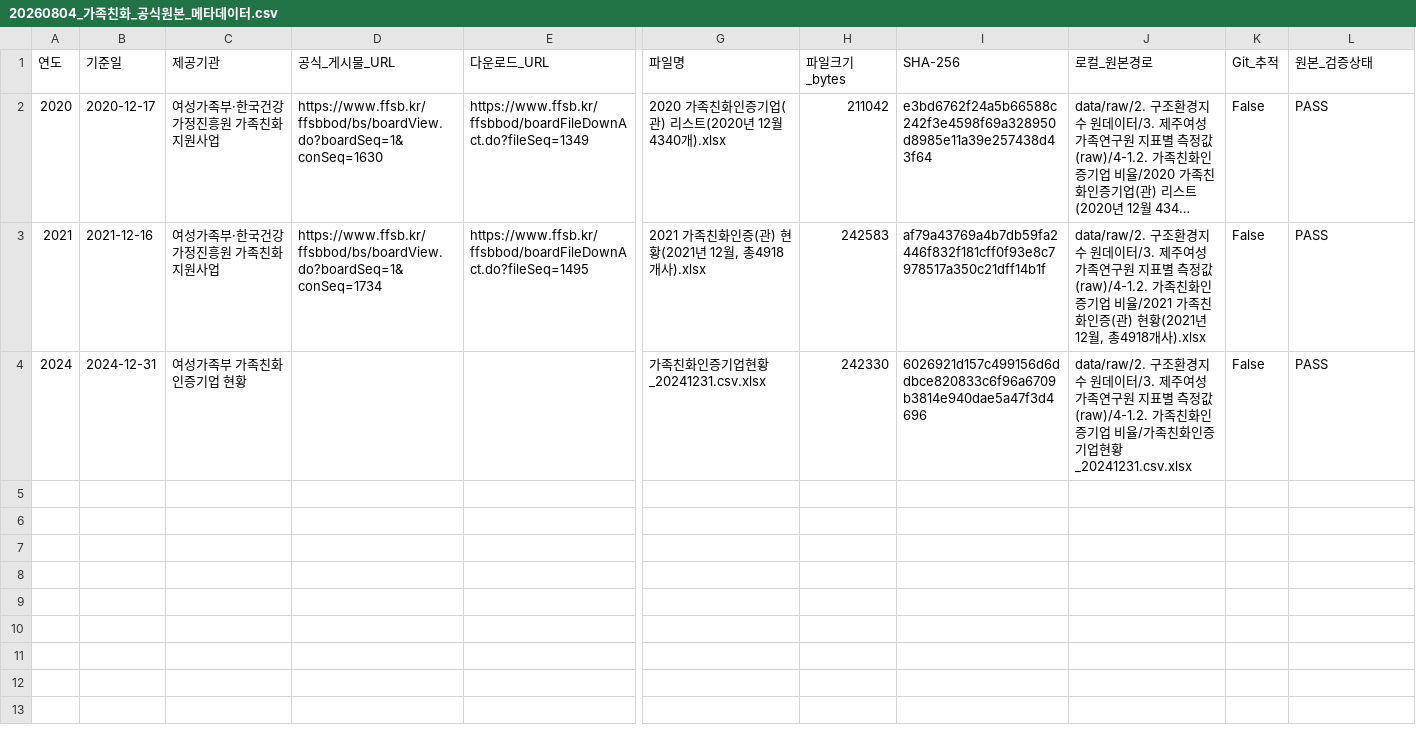
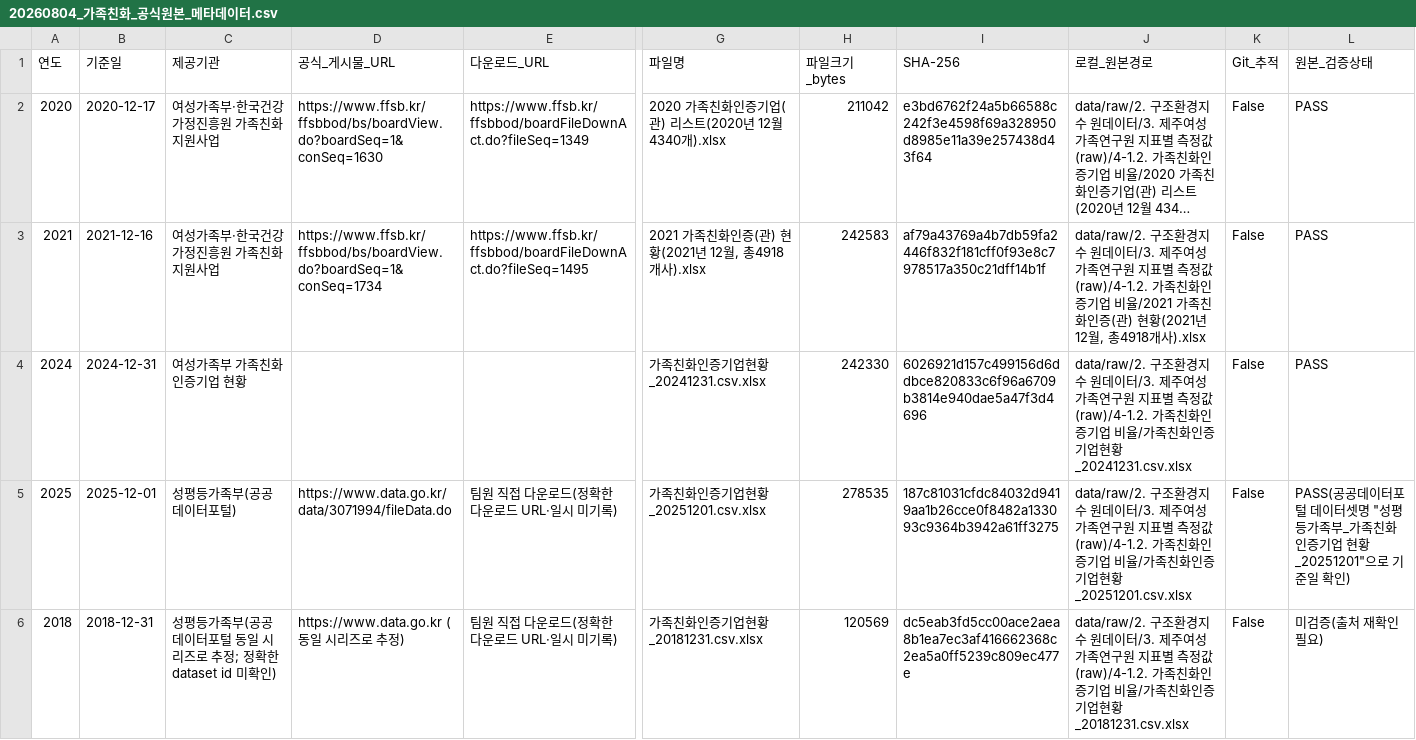
Before and after one commit to JungYeoni/yumocha, a CSV file: reports/20260804_가족친화_공식원본_메타데이터.csv, drawn as a sheet; only a part is shown, gaps mark what is left out; long unchanged cells end in …; rows hold the shown columns only; the diff covers the shown part only; the diff names each change by its address in the sheet, - before the commit and + after, or states it on an @@ line.

Commit message:
docs: 가족친화 인증기업 전국 통계 "누계" 정의 검증 기록 (#70)
이슈 #70 코멘트에 대한 팀원(최연호) 피드백 — 우리가 쓰는 전국 실측
합계(1,828/2,802/3,833/4,340/4,918)가 만료를 반영 안 하는 단순 누적
발급 건수 아니냐는 우려 — 를 검증한 과정과 결론을 기록한다.

- 6개 연도(2018, 2020~2024) 집계 숫자 정확 일치
- 기업명 단위 직접 대조: 2018년 기업의 절반 가까이가 2022~2024년
  목록에서 실제로 빠짐(순수 누적 로그라면 있을 수 없는 일)
- 국가지표체계(index.go.kr) 공식 유의사항: "인증 취소·유효기간 만료 시
  수치가 달라질 수 있음"
- 공공데이터포털(data.go.kr) 데이터셋명 자체가 "OOOO년 OO월 OO일 기준
  현황"으로 특정 시점 스냅샷임을 명시
- 20260804_가족친화_공식원본_메타데이터.csv에 2018·2022·2023·2025년치
  출처 정보 보강(2025는 data.go.kr dataset 확인, 2018/2022/2023은
  "미검증(출처 재확인 필요)"로 정직하게 표시)

남은 한계: 실제로 문제되는 2016·2017·2019년 전국 값 자체는 이 교차검증
대상 연도에 포함되지 않음 — 같은 통계 체계를 쓴다는 추론일 뿐 그 세 해
자체를 직접 검증한 것은 아니다.

```diff
--- a/reports/20260804_가족친화_공식원본_메타데이터.csv
+++ b/reports/20260804_가족친화_공식원본_메타데이터.csv
+row 5: 2025 | 2025-12-01 | 성평등가족부(공공데이터포털) | https://www.data.go.kr/data/3071994/fileData.do | 팀원 직접 다운로드(정확한 다운로드 URL·일시 미기록) | 가족친화인증기업현황_20251201.csv.xlsx | 278535 | 187c81031cfdc84032d9419aa1b26cce0f8482a133093c9364b3942a61ff3275 | data/raw/2. 구조환경지수 원데이터/3. 제주여성가족연구원 지표별 측정값(raw)/4-1.2. 가족친화인증기업 비율/가족친화인증기업현황_20251201.csv.xlsx | False | PASS(공공데이터포털 데이터셋명 "성평등가족부_가족친화인증기업 현황_20251201"으로 기준일 확인)
+row 6: 2018 | 2018-12-31 | 성평등가족부(공공데이터포털 동일 시리즈로 추정; 정확한 dataset id 미확인) | https://www.data.go.kr (동일 시리즈로 추정) | 팀원 직접 다운로드(정확한 다운로드 URL·일시 미기록) | 가족친화인증기업현황_20181231.csv.xlsx | 120569 | dc5eab3fd5cc00ace2aea8b1ea7ec3af416662368c2ea5a0ff5239c809ec477e | data/raw/2. 구조환경지수 원데이터/3. 제주여성가족연구원 지표별 측정값(raw)/4-1.2. 가족친화인증기업 비율/가족친화인증기업현황_20181231.csv.xlsx | False | 미검증(출처 재확인 필요)
```
Also changed, not shown: 2 added rows elsewhere in this file, 1 other file.
